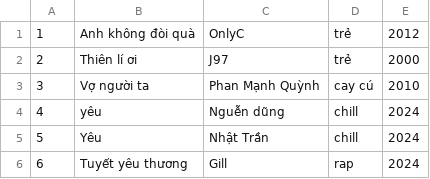
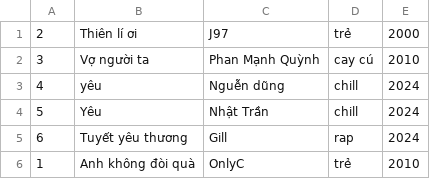
Before and after one commit to NguyenDung2211-nd/CO924G1-NguyenDung, a CSV file: src/case_study/data/songData.csv, drawn as a sheet.

```diff
--- a/src/case_study/data/songData.csv
+++ b/src/case_study/data/songData.csv
@@ -1,2 +1 @@
-1,Anh không đòi quà ,OnlyC,trẻ,2012
 2,Thiên lí ơi,J97,trẻ,2000
@@ -6 +5,2 @@
 6,Tuyết yêu thương,Gill,rap,2024
+1,Anh không đòi quà,OnlyC,trẻ,2010
```
Also changed, not shown: 7 other files.
